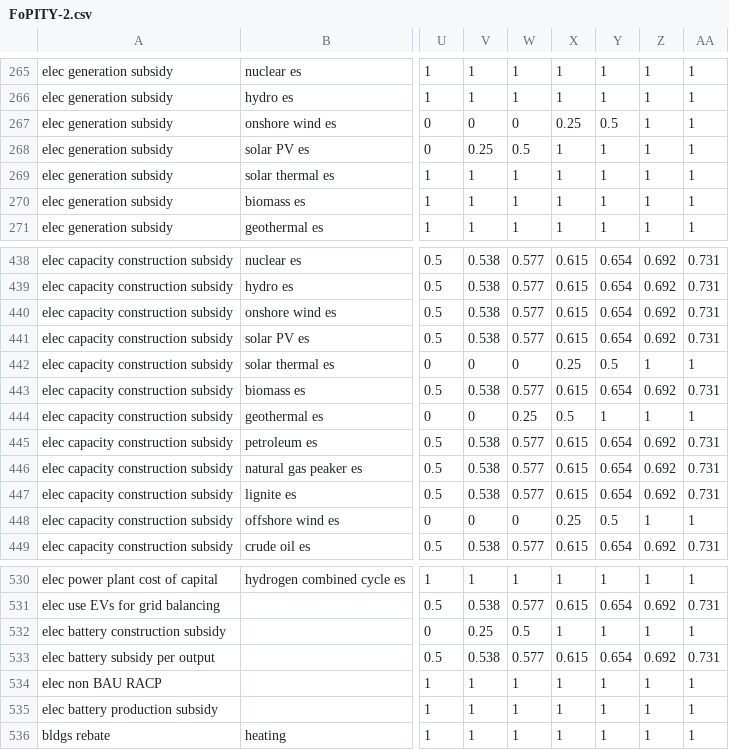
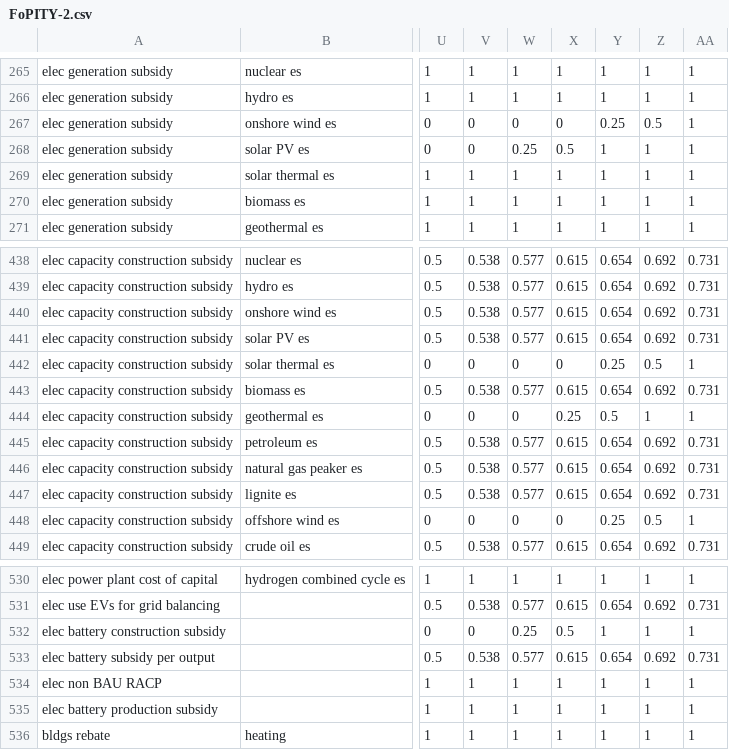
Before and after one commit to EnergyInnovation/eps-kentucky, a CSV file: InputData/plcy-schd/FoPITY/FoPITY-2.csv, drawn as a sheet; only a part is shown, gaps mark what is left out; the diff names each change by its address in the sheet, - before the commit and + after, or states it on an @@ line.

```diff
--- a/InputData/plcy-schd/FoPITY/FoPITY-2.csv
+++ b/InputData/plcy-schd/FoPITY/FoPITY-2.csv
-X267: 0.25
+X267: 0
-Y267: 0.5
+Y267: 0.25
-Z267: 1
+Z267: 0.5
-V268: 0.25
+V268: 0
-W268: 0.5
+W268: 0.25
-X268: 1
+X268: 0.5
-X442: 0.25
+X442: 0
-Y442: 0.5
+Y442: 0.25
-Z442: 1
+Z442: 0.5
-W444: 0.25
+W444: 0
-X444: 0.5
+X444: 0.25
-Y444: 1
+Y444: 0.5
-X448: 0.25
+X448: 0
-Y448: 0.5
+Y448: 0.25
-Z448: 1
+Z448: 0.5
-V532: 0.25
+V532: 0
-W532: 0.5
+W532: 0.25
-X532: 1
+X532: 0.5
```
Also changed, not shown: InputData/plcy-schd/FoPITY/FoPITY-2-WebApp.csv, 14 other files.
